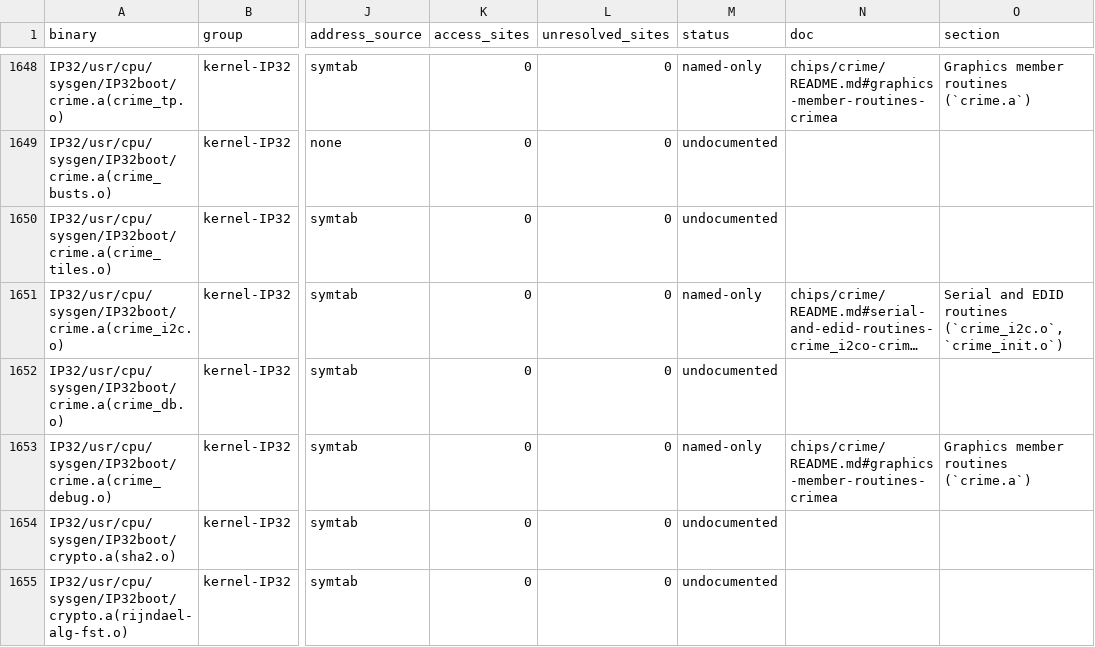
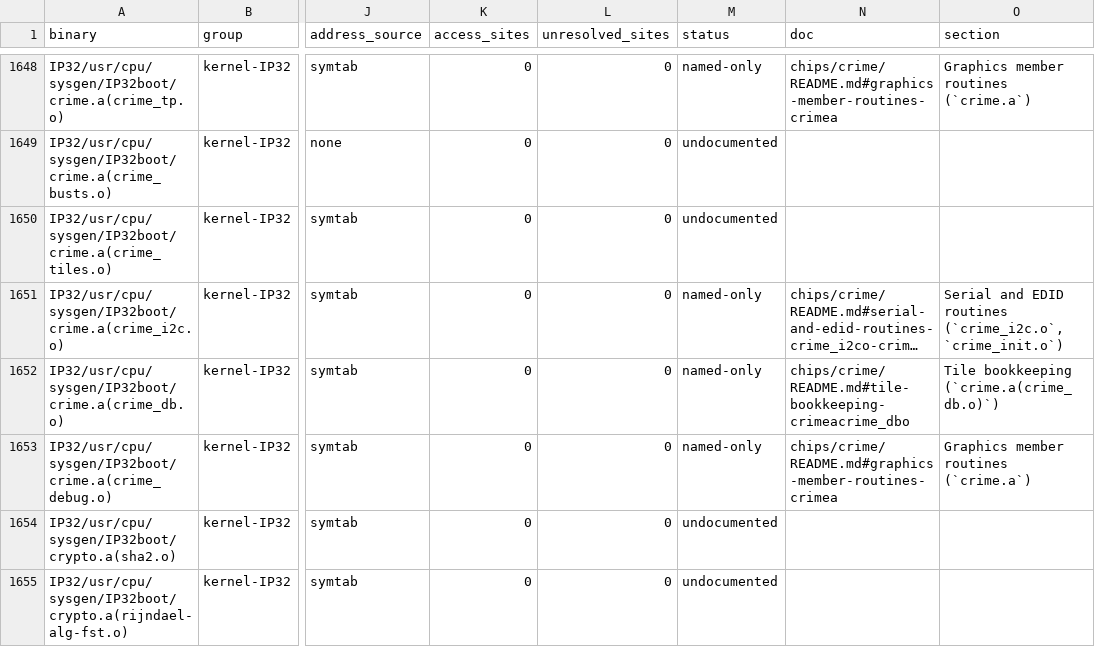
Before and after one commit to jamesbraid/chips, a TSV file: docs/inventory/binaries.tsv, drawn as a sheet; only a part is shown, gaps mark what is left out; long unchanged cells end in …; the diff names each change by its address in the sheet, - before the commit and + after, or states it on an @@ line.

Commit message:
docs/ip32: give the CRIME tile and PCI host routines their own entries
The IP32 function table listed the tile bookkeeping routines in
crime_db.o and the PCI host provider stubs in pcimh.o as undocumented
or named only. Each routine now has an entry with its arguments, its
return value and the record fields or registers it touches, read from
the disassembly with the call relocations. The PCI host entries are
mostly two-word stubs; each states its return value or the kmem_free
size it passes.

Inventory regenerated. The claim checker reports no mismatches.

```diff
--- a/docs/inventory/binaries.tsv
+++ b/docs/inventory/binaries.tsv
-M1652 (status): undocumented
+M1652 (status): named-only
-N1652 (doc): (empty)
+N1652 (doc): chips/crime/README.md#tile-bookkeeping-crimeacrime_dbo
-O1652 (section): (empty)
+O1652 (section): Tile bookkeeping (`crime.a(crime_db.o)`)
```
Also changed, not shown: docs/inventory/summary.tsv, 4 other files.
